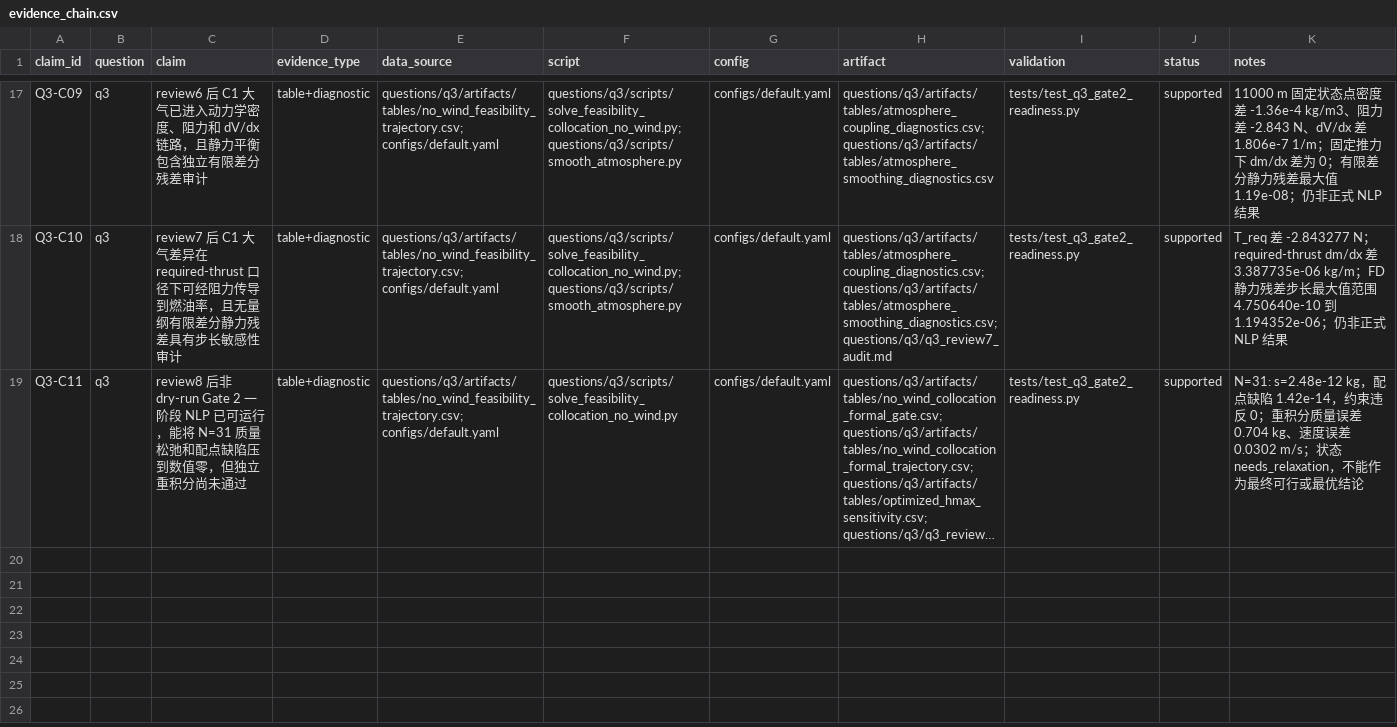
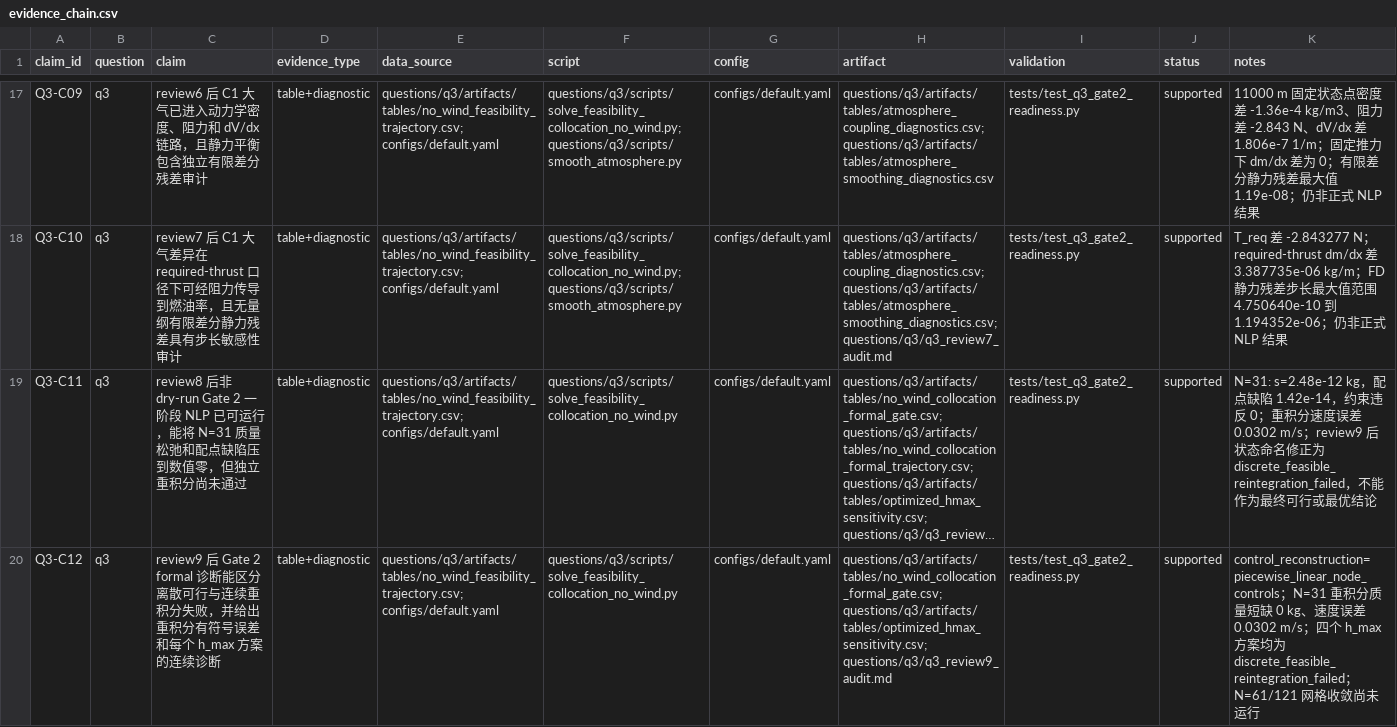
Before and after one commit to feiniao87968492/-1, a CSV file: docs/evidence_chain.csv, drawn as a sheet; only a part is shown, gaps mark what is left out; long unchanged cells end in …; the diff names each change by its address in the sheet, - before the commit and + after, or states it on an @@ line.

```diff
--- a/docs/evidence_chain.csv
+++ b/docs/evidence_chain.csv
-K19 (notes): …；重积分质量误差 0.704 kg、速度误差 0.0302 m/s；状态 needs_relaxation，不能作…
+K19 (notes): …；重积分速度误差 0.0302 m/s；review9 后状态命名修正为 discrete_feasible_reintegration_failed，不能作…
+row 20: Q3-C12 | q3 | review9 后 Gate 2 formal 诊断能区分离散可行与连续重积分失败，并给出重积分有符号误差和每个 h_max 方案的连续诊断 | table+diagnostic | questions/q3/artifacts/tables/no_wind_feasibility_trajectory.csv; configs/default.yaml | questions/q3/scripts/solve_feasibility_collocation_no_wind.py | configs/default.yaml | questions/q3/artifacts/tables/no_wind_collocation_formal_gate.csv; questions/q3/artifacts/tables/optimized_hmax_sensitivity.csv; questions/q3/q3_review9_audit.md | tests/test_q3_gate2_readiness.py | supported | control_reconstruction=piecewise_linear_node_controls；N=31 重积分质量短缺 0 kg、速度误差 0.0302 m/s；四个 h_max 方案均为 discrete_feasible_reintegration_failed；N=61/121 网格收敛尚未运行
```
Also changed, not shown: docs/figure_table_registry.csv, questions/q3/artifacts/tables/no_wind_collocation_formal_gate.csv, 15 other files.
